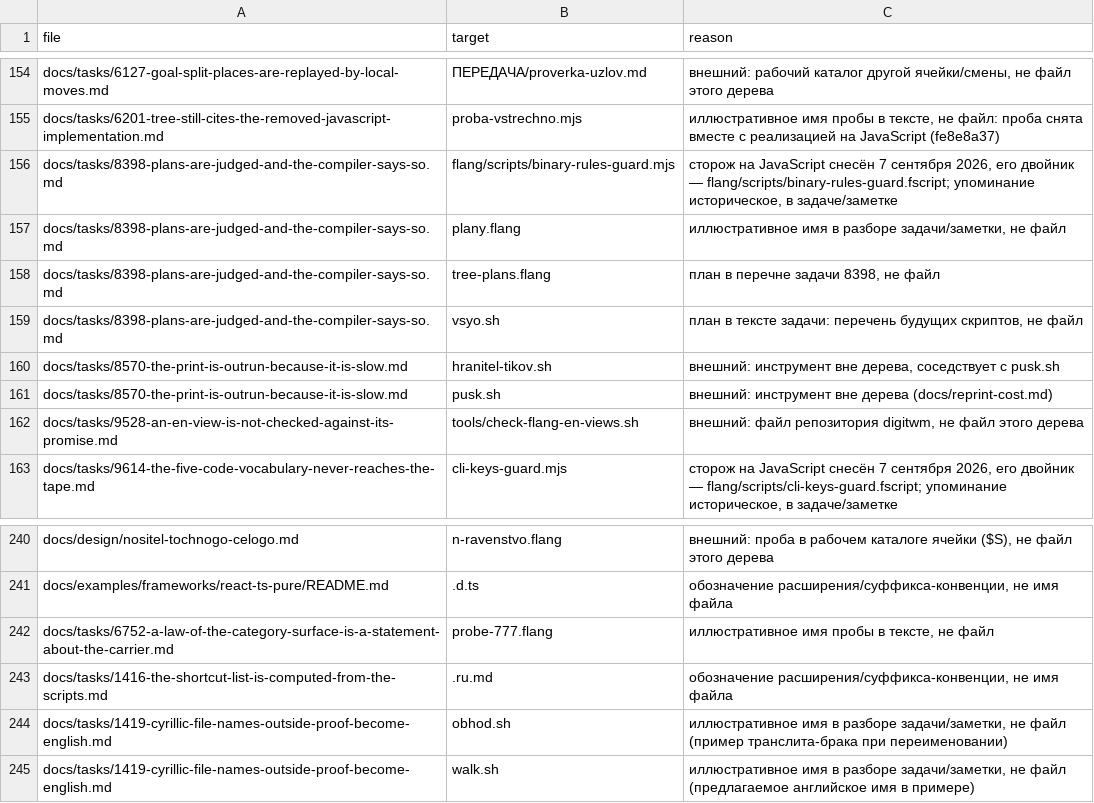
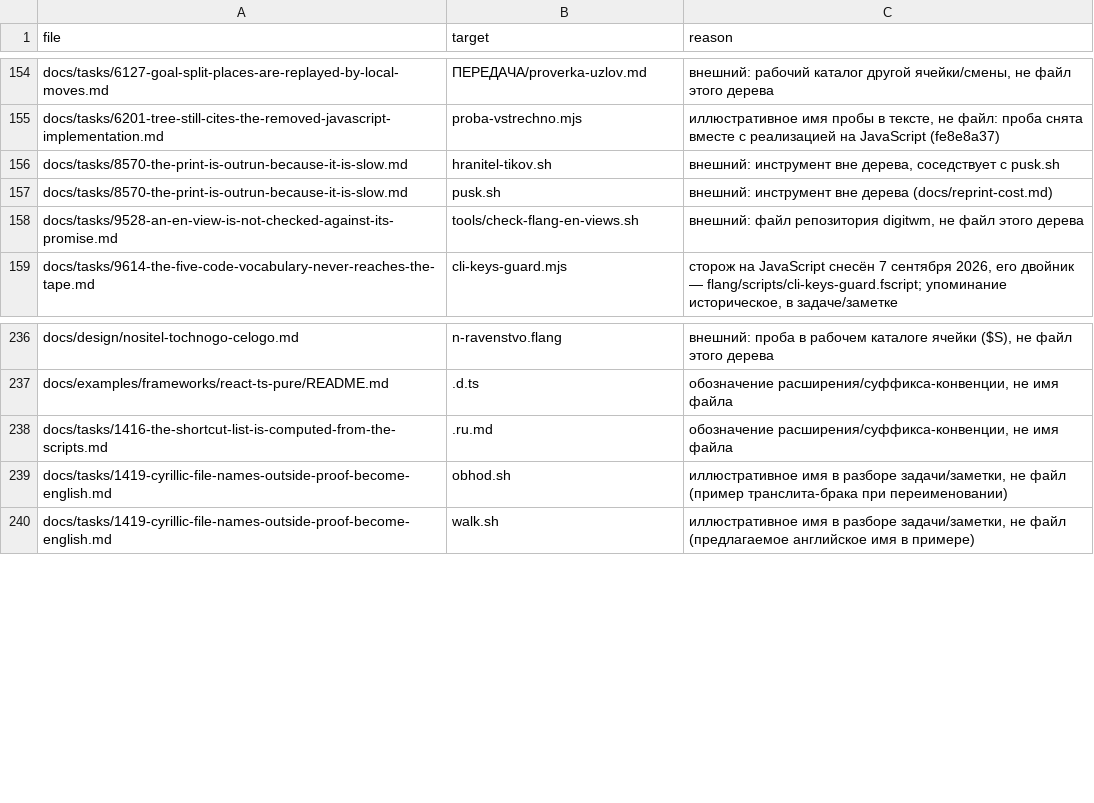
Before and after one commit to MyWWWChat/flang, a TSV file: scripts/ledgers/link-guard-known-not-a-path.tsv, drawn as a sheet; only a part is shown, gaps mark what is left out.

Commit message:
chore(ledgers): five link exceptions these two tasks no longer need
scripts/ledgers/link-guard-known-not-a-path.tsv excused four names for task
8398 -- binary-rules-guard.mjs, plany.flang, tree-plans.flang, vsyo.sh --
and one for 6752, probe-777.flang. Not one of those strings is in either
task file any more, and the link guard reports every such row as an
exception that no longer fires and asks for it to be cleaned out. Removed:
five rows, and the guard has five fewer stale exceptions to report.

```diff
--- a/scripts/ledgers/link-guard-known-not-a-path.tsv
+++ b/scripts/ledgers/link-guard-known-not-a-path.tsv
@@ -155,6 +155,2 @@ docs/tasks/6127-goal-split-places-are-replayed-by-local-moves.md	ПЕРЕДАЧ
 docs/tasks/6201-tree-still-cites-the-removed-javascript-implementation.md	proba-vstrechno.mjs	иллюстративное имя пробы в тексте, не файл: проба снята вместе с реализацией на JavaScript (fe8e8a37)
-docs/tasks/8398-plans-are-judged-and-the-compiler-says-so.md	flang/scripts/binary-rules-guard.mjs	сторож на JavaScript снесён 7 сентября 2026, его двойник — flang/scripts/binary-rules-guard.fscript; упоминание историческое, в задаче/заметке
-docs/tasks/8398-plans-are-judged-and-the-compiler-says-so.md	plany.flang	иллюстративное имя в разборе задачи/заметки, не файл
-docs/tasks/8398-plans-are-judged-and-the-compiler-says-so.md	tree-plans.flang	план в перечне задачи 8398, не файл
-docs/tasks/8398-plans-are-judged-and-the-compiler-says-so.md	vsyo.sh	план в тексте задачи: перечень будущих скриптов, не файл
 docs/tasks/8570-the-print-is-outrun-because-it-is-slow.md	hranitel-tikov.sh	внешний: инструмент вне дерева, соседствует с pusk.sh
@@ -241,3 +237,2 @@ docs/design/nositel-tochnogo-celogo.md	n-ravenstvo.flang	внешний: про
 docs/examples/frameworks/react-ts-pure/README.md	.d.ts	обозначение расширения/суффикса-конвенции, не имя файла
-docs/tasks/6752-a-law-of-the-category-surface-is-a-statement-about-the-carrier.md	probe-777.flang	иллюстративное имя пробы в тексте, не файл
 docs/tasks/1416-the-shortcut-list-is-computed-from-the-scripts.md	.ru.md	обозначение расширения/суффикса-конвенции, не имя файла
```
